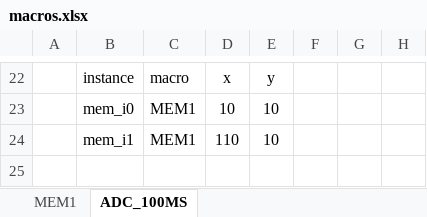
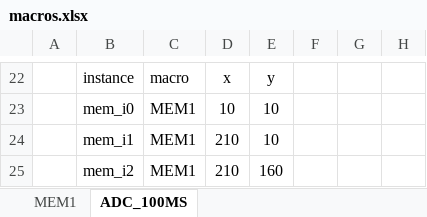
Before and after one commit to asic-dev/packgen, an Excel workbook: spec/macros.xlsx, sheet ADC_100MS, drawn as a sheet; only a part is shown, gaps mark what is left out; values as stored, in another font and other column widths than the file's, no borders; the diff names each change by its address in the sheet, - before the commit and + after, or states it on an @@ line.

Commit message:
added instance to check instance labeling

```diff
--- a/spec/macros.xlsx (sheet ADC_100MS)
+++ b/spec/macros.xlsx (sheet ADC_100MS)
-D24: 110
+D24: 210
+row 25:  | mem_i2 | MEM1 | 210 | 160
```
